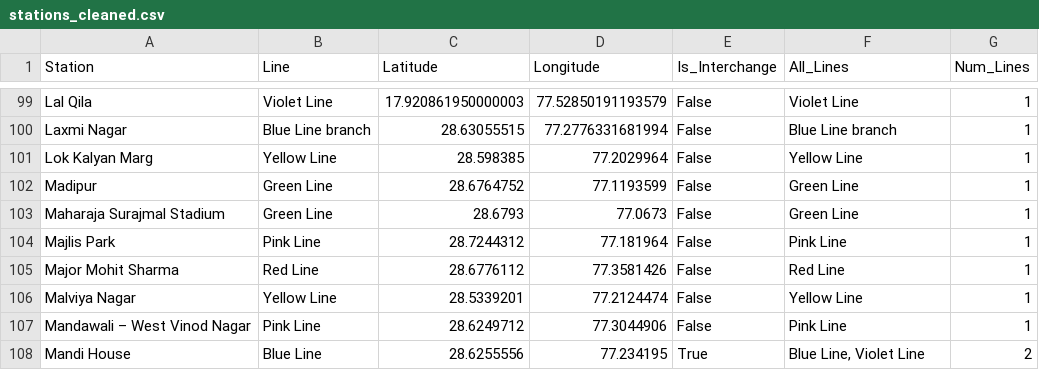
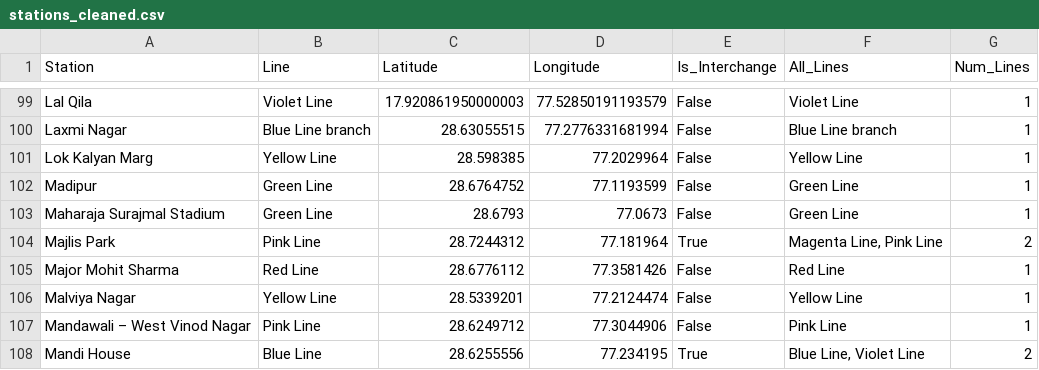
Before and after one commit to shatrughanshukla/dmrc_footfall_predictor, a CSV file: data/cleaned/stations_cleaned.csv, drawn as a sheet; only a part is shown, gaps mark what is left out; the diff covers the shown part only.

```diff
--- a/data/cleaned/stations_cleaned.csv
+++ b/data/cleaned/stations_cleaned.csv
@@ -103,3 +103,3 @@ Madipur,Green Line,28.6764752,77.1193599,False,Green Line,1
 Maharaja Surajmal Stadium,Green Line,28.6793,77.0673,False,Green Line,1
-Majlis Park,Pink Line,28.7244312,77.181964,False,Pink Line,1
+Majlis Park,Pink Line,28.7244312,77.181964,True,"Magenta Line, Pink Line",2
 Major Mohit Sharma,Red Line,28.6776112,77.3581426,False,Red Line,1
```
Also changed, not shown: 15 added rows and 5 edited cells elsewhere in this file, csvFiles/DELHI_METRO_DATA.csv, data/raw/DELHI_METRO_DATA.csv, 48 other files.
